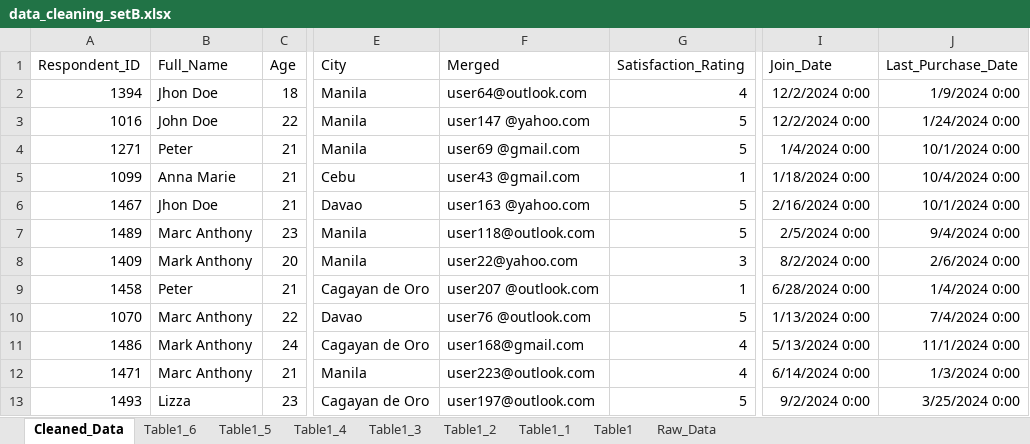
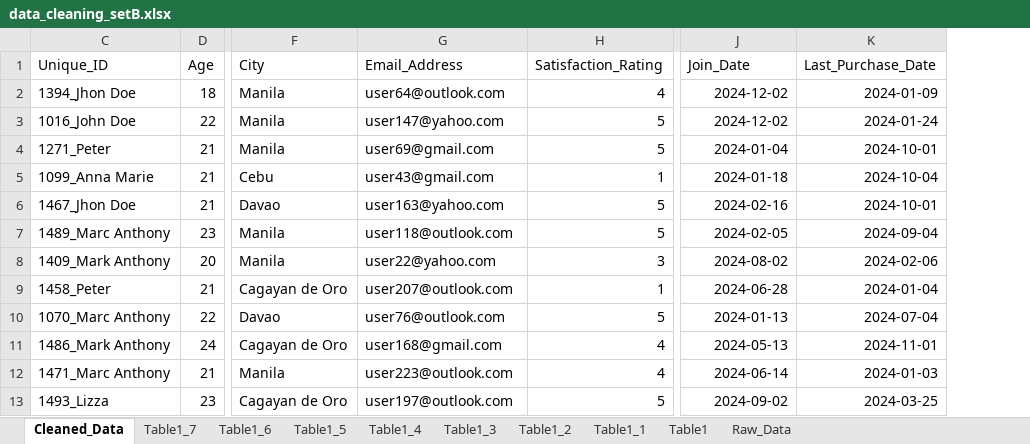
Before and after one commit to Ronnom/Admin, an Excel workbook: data_cleaning_setB.xlsx, sheet Cleaned_Data, drawn as a sheet; only a part is shown, gaps mark what is left out; values as stored, in another font and other column widths than the file's, no borders; table styles not drawn; removed rows and columns are numbered as before the commit, all else as after; the diff covers the shown part only; the diff names each change by its address in the sheet, - before the commit and + after, or states it on an @@ line.

```diff
--- a/data_cleaning_setB.xlsx (sheet Cleaned_Data)
+++ b/data_cleaning_setB.xlsx (sheet Cleaned_Data)
+sheet tab: Table1_7
@@ column A (Respondent_ID) hidden, rows 2-13: 1394 | 1016 | 1271 | 1099 | 1467 | 1489 | 1409 | 1458 | 1070 | 1486 | 1471 | 1493 @@
@@ column B (Full_Name) hidden, rows 2-13: Jhon Doe | John Doe | Peter | Anna Marie | Jhon Doe | Marc Anthony | Mark Anthony | Peter | Marc Anthony | Mark Anthony | Marc Anthony | Lizza @@
+column C (Unique_ID), rows 2-13: 1394_Jhon Doe | 1016_John Doe | 1271_Peter | 1099_Anna Marie | 1467_Jhon Doe | 1489_Marc Anthony | 1409_Mark Anthony | 1458_Peter | 1070_Marc Anthony | 1486_Mark Anthony | 1471_Marc Anthony | 1493_Lizza
-G1: Merged
+G1: Email_Address
-J2:J3 (Join_Date): 12/2/2024 0:00
+J2:J3 (Join_Date): 2024-12-02
-K2 (Last_Purchase_Date): 1/9/2024 0:00
+K2 (Last_Purchase_Date): 2024-01-09
-G3 (Email_Address): user147 @yahoo.com
+G3 (Email_Address): user147@yahoo.com
-K3 (Last_Purchase_Date): 1/24/2024 0:00
+K3 (Last_Purchase_Date): 2024-01-24
-G4 (Email_Address): user69 @gmail.com
+G4 (Email_Address): user69@gmail.com
-J4 (Join_Date): 1/4/2024 0:00
+J4 (Join_Date): 2024-01-04
-K4 (Last_Purchase_Date): 10/1/2024 0:00
+K4 (Last_Purchase_Date): 2024-10-01
-G5 (Email_Address): user43 @gmail.com
+G5 (Email_Address): user43@gmail.com
-J5 (Join_Date): 1/18/2024 0:00
+J5 (Join_Date): 2024-01-18
-K5 (Last_Purchase_Date): 10/4/2024 0:00
+K5 (Last_Purchase_Date): 2024-10-04
-G6 (Email_Address): user163 @yahoo.com
+G6 (Email_Address): user163@yahoo.com
-J6 (Join_Date): 2/16/2024 0:00
+J6 (Join_Date): 2024-02-16
-K6 (Last_Purchase_Date): 10/1/2024 0:00
+K6 (Last_Purchase_Date): 2024-10-01
-J7 (Join_Date): 2/5/2024 0:00
+J7 (Join_Date): 2024-02-05
-K7 (Last_Purchase_Date): 9/4/2024 0:00
+K7 (Last_Purchase_Date): 2024-09-04
-J8 (Join_Date): 8/2/2024 0:00
+J8 (Join_Date): 2024-08-02
-K8 (Last_Purchase_Date): 2/6/2024 0:00
+K8 (Last_Purchase_Date): 2024-02-06
-G9 (Email_Address): user207 @outlook.com
+G9 (Email_Address): user207@outlook.com
-J9 (Join_Date): 6/28/2024 0:00
+J9 (Join_Date): 2024-06-28
-K9 (Last_Purchase_Date): 1/4/2024 0:00
+K9 (Last_Purchase_Date): 2024-01-04
-G10 (Email_Address): user76 @outlook.com
+G10 (Email_Address): user76@outlook.com
-J10 (Join_Date): 1/13/2024 0:00
+J10 (Join_Date): 2024-01-13
-K10 (Last_Purchase_Date): 7/4/2024 0:00
+K10 (Last_Purchase_Date): 2024-07-04
-J11 (Join_Date): 5/13/2024 0:00
+J11 (Join_Date): 2024-05-13
-K11 (Last_Purchase_Date): 11/1/2024 0:00
+K11 (Last_Purchase_Date): 2024-11-01
-J12 (Join_Date): 6/14/2024 0:00
+J12 (Join_Date): 2024-06-14
-K12 (Last_Purchase_Date): 1/3/2024 0:00
+K12 (Last_Purchase_Date): 2024-01-03
-J13 (Join_Date): 9/2/2024 0:00
+J13 (Join_Date): 2024-09-02
-K13 (Last_Purchase_Date): 3/25/2024 0:00
+K13 (Last_Purchase_Date): 2024-03-25
```
Also changed, not shown: 334 edited cells elsewhere in this sheet.
